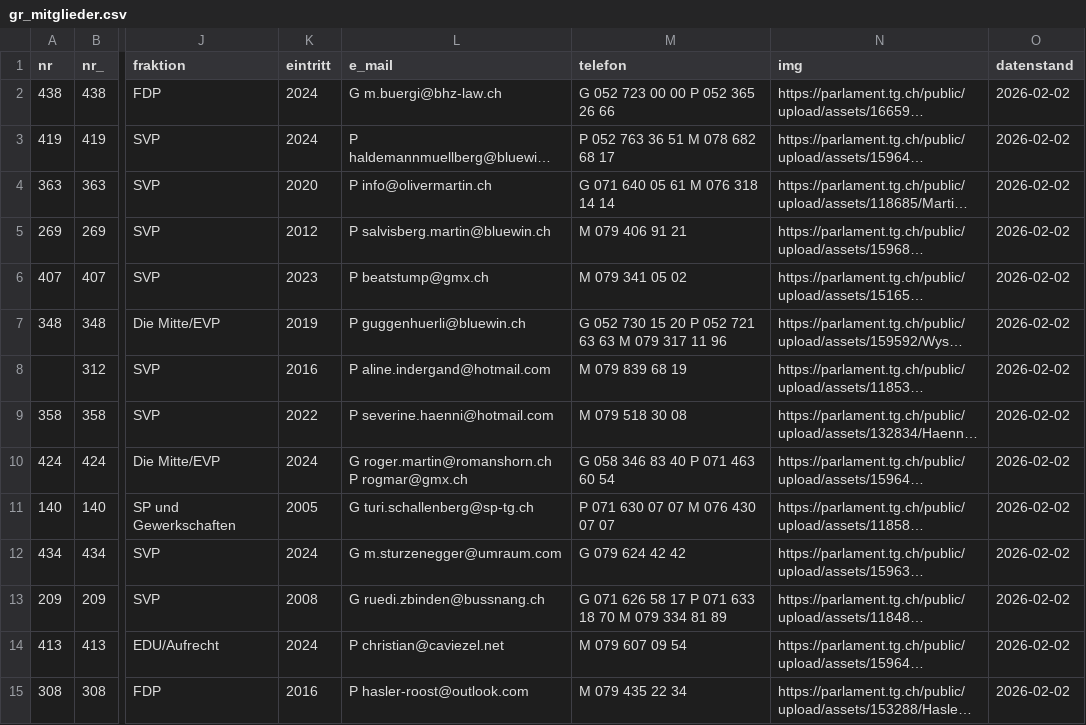
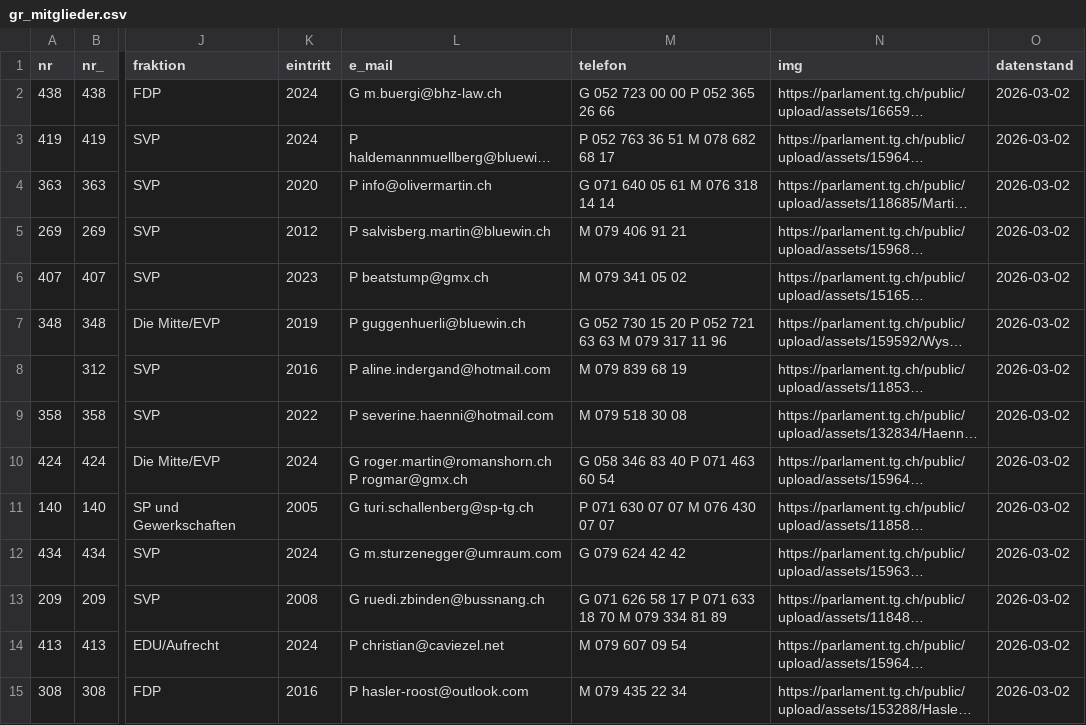
Before and after one commit to ogdtg/sitzungsprotokolle, a CSV file: data/gr_mitglieder.csv, drawn as a sheet; only a part is shown, gaps mark what is left out; long unchanged cells end in …; the diff covers the shown part only; the diff names each change by its address in the sheet, - before the commit and + after, or states it on an @@ line.

```diff
--- a/data/gr_mitglieder.csv
+++ b/data/gr_mitglieder.csv
-O2:O15 (datenstand): 2026-02-02
+O2:O15 (datenstand): 2026-03-02
```
Also changed, not shown: 118 edited cells elsewhere in this file, 6 other files.
